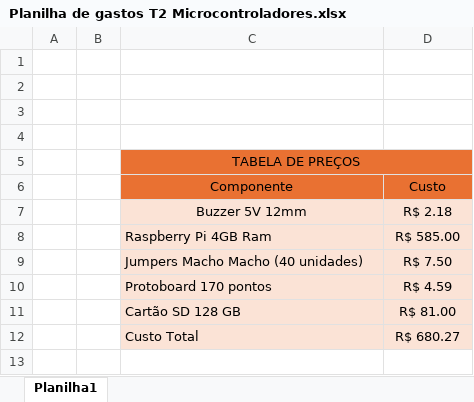
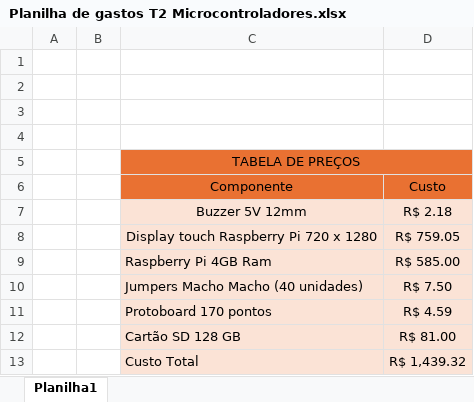
Before and after one commit to LucasCrapino/Microcontroladores_Genius_Game, an Excel workbook: T2/Planilha de gastos T2 Microcontroladores.xlsx, sheet Planilha1, drawn as a sheet; values as stored, in another font and other column widths than the file's, no borders; addresses are those after the commit; the diff names each change by its address in the sheet, - before the commit and + after, or states it on an @@ line.

Commit message:
chore: atualiza arquivo da planilha

```diff
--- a/T2/Planilha de gastos T2 Microcontroladores.xlsx (sheet Planilha1)
+++ b/T2/Planilha de gastos T2 Microcontroladores.xlsx (sheet Planilha1)
+row 8:  |  | Display touch Raspberry Pi 720 x 1280 | R$ 759.05
-D13: R$ 680.27
+D13: R$ 1,439.32
```
